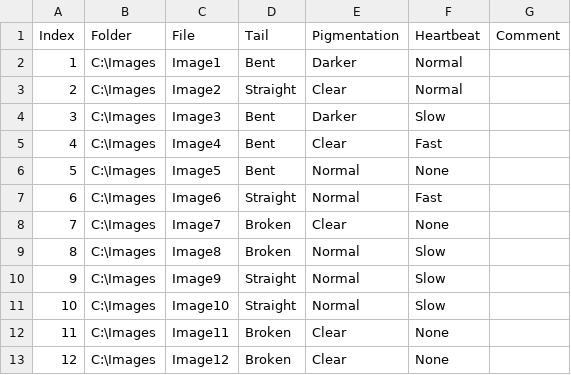
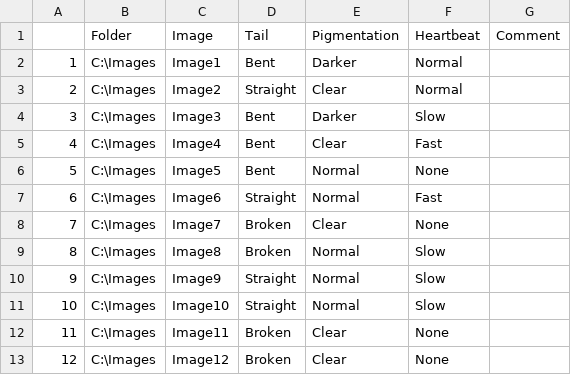
Before and after one commit to LauLauThom/Fiji-QualiAnnotations, a CSV file: KNIMEworkflows/SunburstPlot/Classification_DropDown.csv, drawn as a sheet.

Commit message:
Correct table formatting

```diff
--- a/KNIMEworkflows/SunburstPlot/Classification_DropDown.csv
+++ b/KNIMEworkflows/SunburstPlot/Classification_DropDown.csv
@@ -1,2 +1,2 @@
-Index,Folder,File,Tail,Pigmentation,Heartbeat,Comment
+,Folder,Image,Tail,Pigmentation,Heartbeat,Comment
 1,C:\Images,Image1,Bent,Darker,Normal,
```
